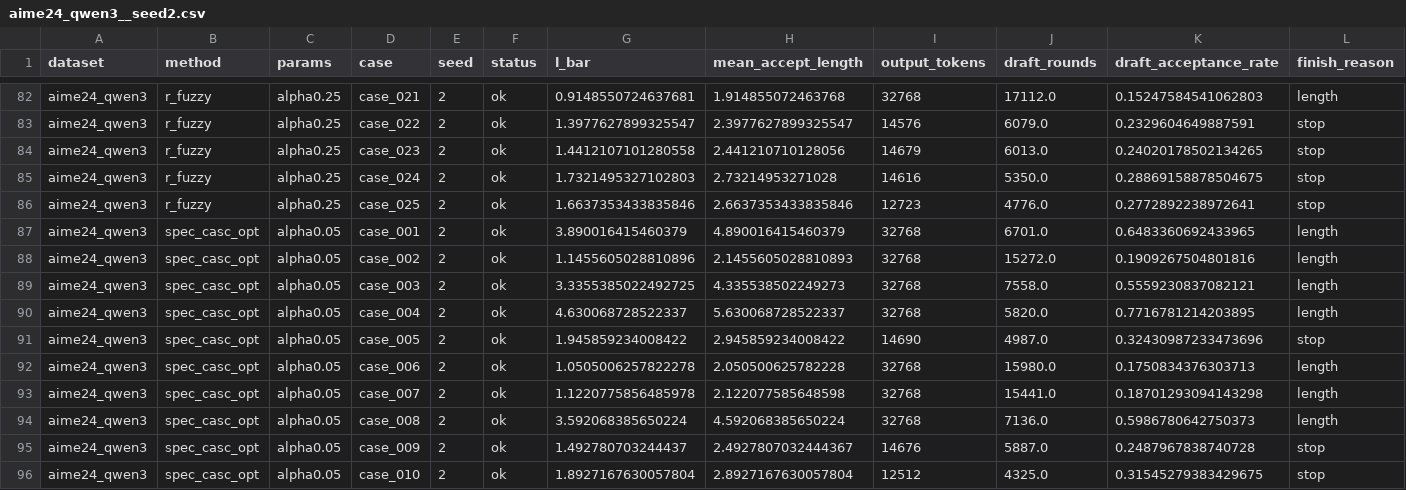
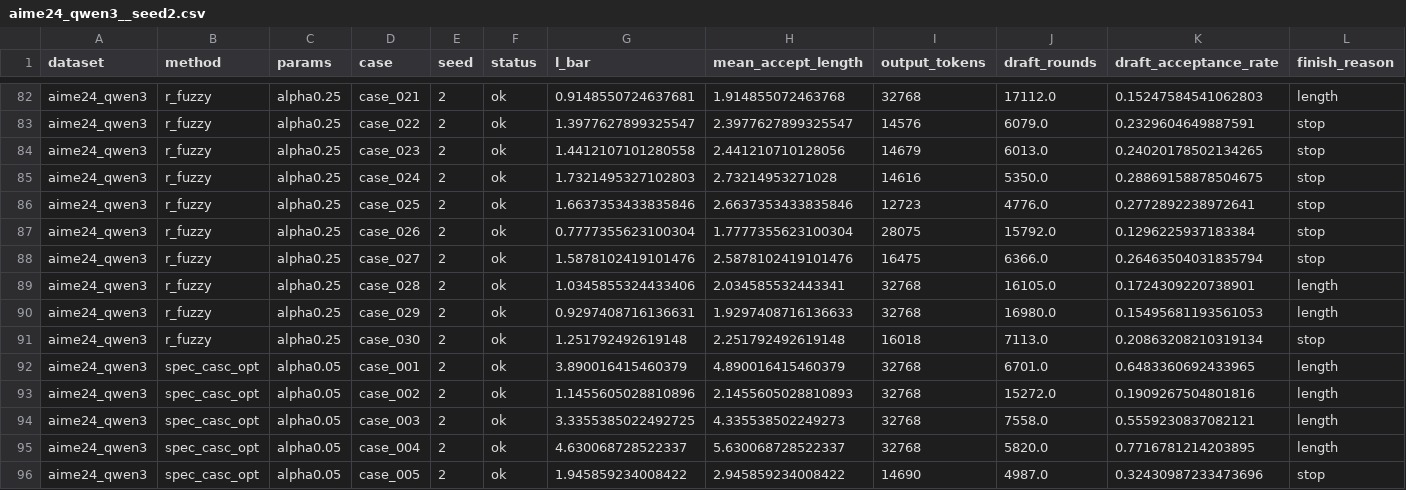
Before and after one commit to billxby/lossy-token-eff, a CSV file: campaign/addendum/seeds/aime24_qwen3__seed2.csv, drawn as a sheet; only a part is shown, gaps mark what is left out; the shorter side is filled out with more unchanged rows; rows hold the shown columns only; the diff names each change by its address in the sheet, - before the commit and + after, or states it on an @@ line.

```diff
--- a/campaign/addendum/seeds/aime24_qwen3__seed2.csv
+++ b/campaign/addendum/seeds/aime24_qwen3__seed2.csv
+row 87: aime24_qwen3 | r_fuzzy | alpha0.25 | case_026 | 2 | ok | 0.7777355623100304 | 1.7777355623100304 | 28075 | 15792.0 | 0.1296225937183384 | stop
+row 88: aime24_qwen3 | r_fuzzy | alpha0.25 | case_027 | 2 | ok | 1.5878102419101476 | 2.5878102419101476 | 16475 | 6366.0 | 0.26463504031835794 | stop
+row 89: aime24_qwen3 | r_fuzzy | alpha0.25 | case_028 | 2 | ok | 1.0345855324433406 | 2.034585532443341 | 32768 | 16105.0 | 0.1724309220738901 | length
+row 90: aime24_qwen3 | r_fuzzy | alpha0.25 | case_029 | 2 | ok | 0.9297408716136631 | 1.9297408716136633 | 32768 | 16980.0 | 0.15495681193561053 | length
+row 91: aime24_qwen3 | r_fuzzy | alpha0.25 | case_030 | 2 | ok | 1.251792492619148 | 2.251792492619148 | 16018 | 7113.0 | 0.20863208210319134 | stop
```
Also changed, not shown: campaign/addendum/aime24_repeats.csv, campaign/addendum/seeds/livecodebench_qwen3__seed2.csv, 5 other files.
